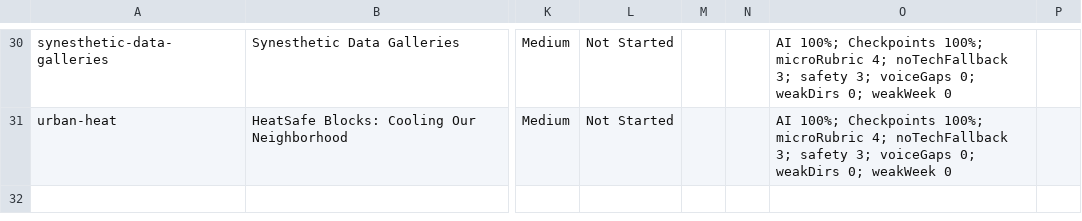
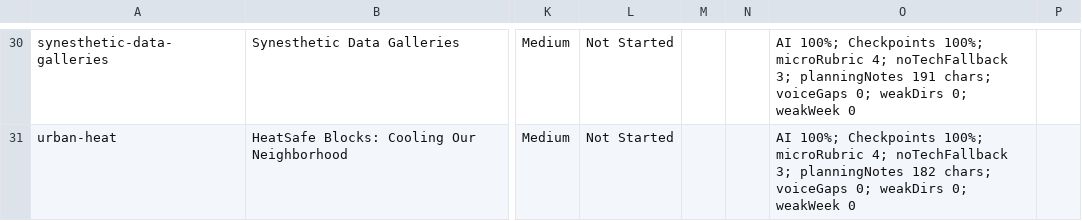
Before and after one commit to kjbranchesi/ALF-Coach, a CSV file: ENRICHMENT_TRACKER_AUTO.csv, drawn as a sheet; only a part is shown, gaps mark what is left out; the diff covers the shown part only; the diff names each change by its address in the sheet, - before the commit and + after, or states it on an @@ line.

```diff
--- a/ENRICHMENT_TRACKER_AUTO.csv
+++ b/ENRICHMENT_TRACKER_AUTO.csv
-O30: …noTechFallback 3; safety 3; voiceGaps 0;…
+O30: …noTechFallback 3; planningNotes 191 chars; voiceGaps 0;…
-O31: …noTechFallback 3; safety 3; voiceGaps 0;…
+O31: …noTechFallback 3; planningNotes 182 chars; voiceGaps 0;…
```
Also changed, not shown: 28 edited cells elsewhere in this file, 48 other files.
